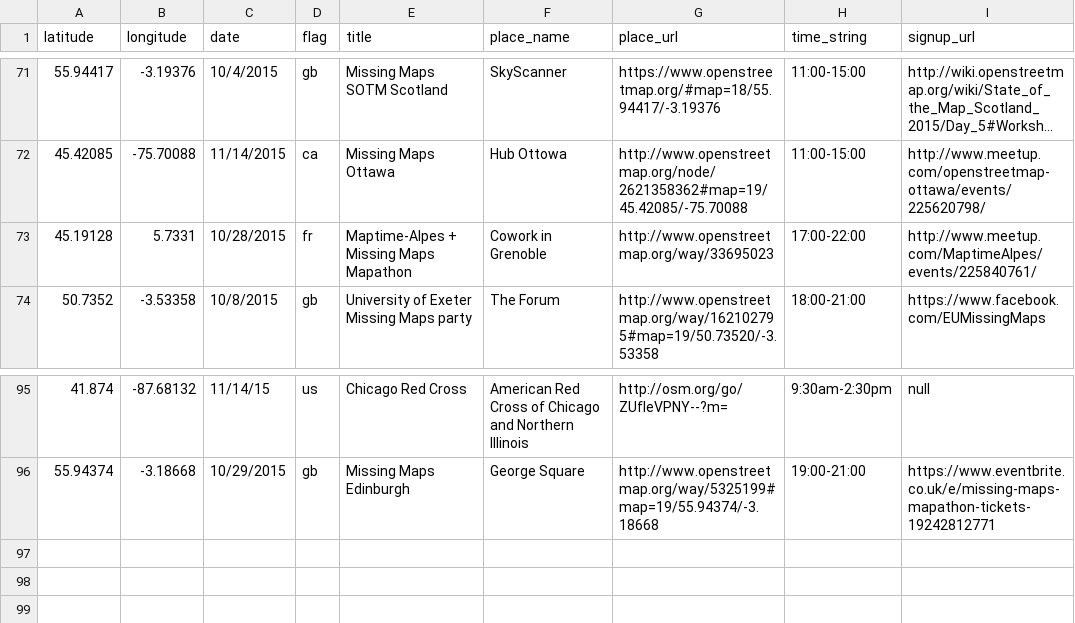
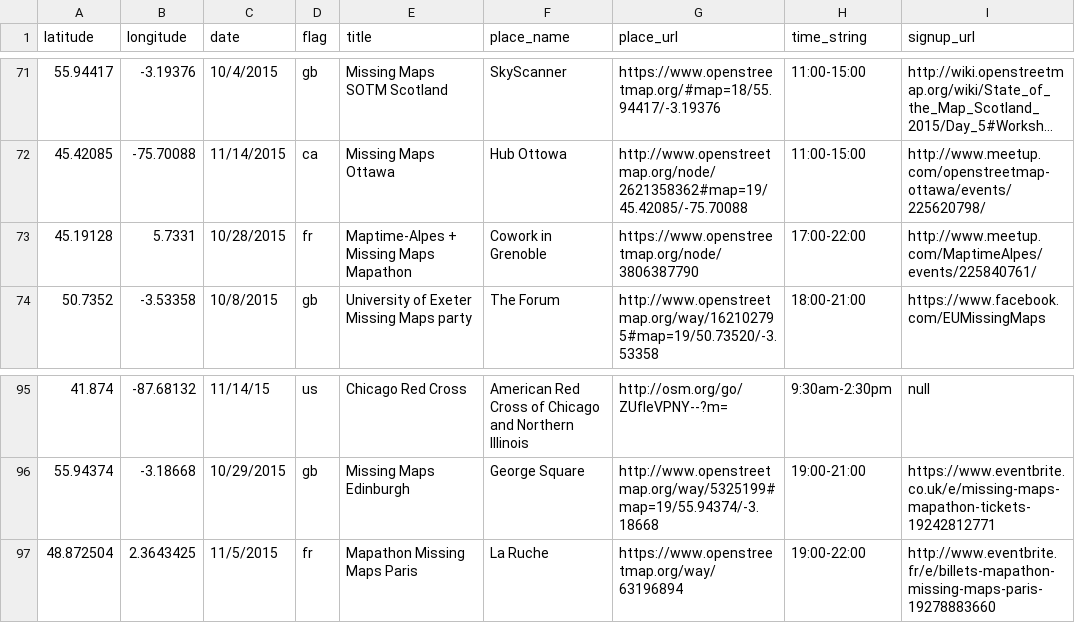
Before and after one commit to MissingMaps/missingmaps.github.io, a CSV file: data/events.csv, drawn as a sheet; only a part is shown, gaps mark what is left out; long unchanged cells end in ….

Commit message:
added paris, edited grenoble

```diff
--- a/data/events.csv
+++ b/data/events.csv
@@ -72,3 +72,3 @@ latitude,longitude,date,flag,title,place_name,place_url,time_string,signup_url
 45.42085,-75.70088,11/14/2015,ca,Missing Maps Ottawa,Hub Ottowa,http://www.openstreetmap.org/node/2621358362#map=19/45.42085/-75.70088,11:00-15:00,http://www.meetup.com/openstreetmap-ottawa/events/225620798/
-45.19128,5.7331,10/28/2015,fr,Maptime-Alpes + Missing Maps Mapathon,Cowork in Grenoble,http://www.openstreetmap.org/way/33695023,17:00-22:00,http://www.meetup.com/MaptimeAlpes/events/225840761/
+45.19128,5.7331,10/28/2015,fr,Maptime-Alpes + Missing Maps Mapathon,Cowork in Grenoble,https://www.openstreetmap.org/node/3806387790,17:00-22:00,http://www.meetup.com/MaptimeAlpes/events/225840761/
 50.7352,-3.53358,10/8/2015,gb,University of Exeter Missing Maps party,The Forum,http://www.openstreetmap.org/way/162102795#map=19/50.73520/-3.53358,18:00-21:00,https://www.facebook.com/EUMissingMaps
@@ -96 +96,2 @@ latitude,longitude,date,flag,title,place_name,place_url,time_string,signup_url
 55.94374,-3.18668,10/29/2015,gb,Missing Maps Edinburgh,George Square,http://www.openstreetmap.org/way/5325199#map=19/55.94374/-3.18668,19:00-21:00,https://www.eventbrite.co.uk/e/missing-maps-mapathon-tickets-19242812771
+48.872504,2.3643425,11/5/2015,fr,Mapathon Missing Maps Paris, La Ruche,https://www.openstreetmap.org/way/63196894,19:00-22:00,http://www.eventbrite.fr/e/billets-mapathon-missing-maps-paris-19278883660
```
